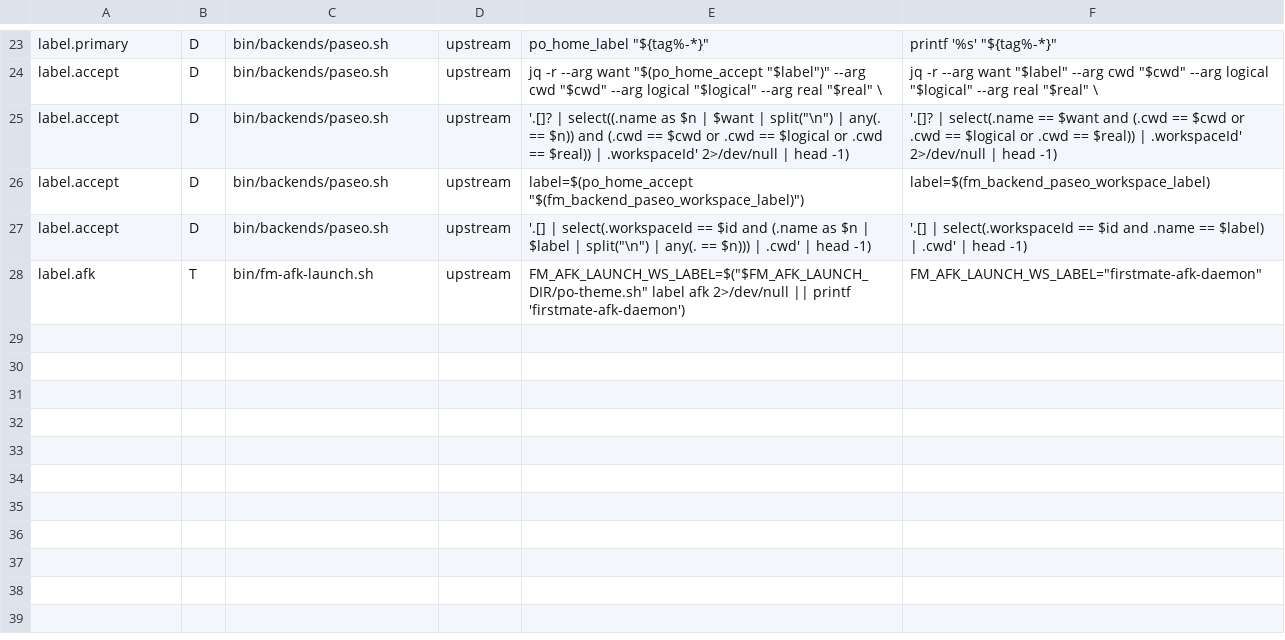
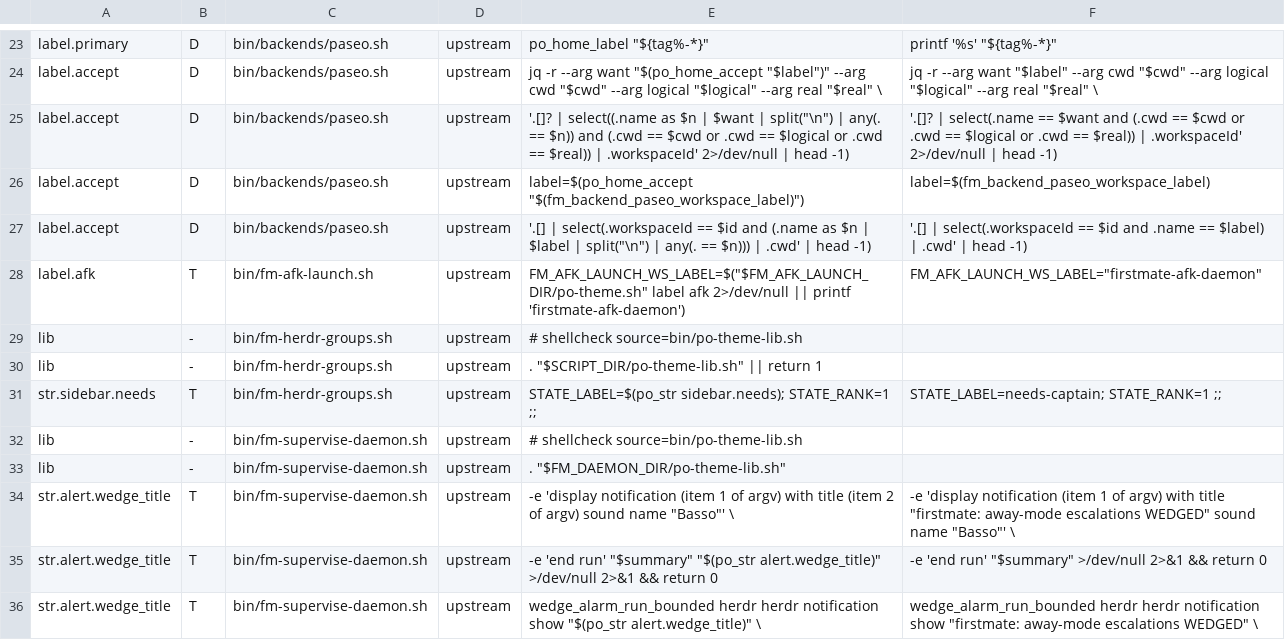
Before and after one commit to pixeloven/operator, a TSV file: .agents/skills/po-theme/surfaces.tsv, drawn as a sheet; only a part is shown, gaps mark what is left out.

Commit message:
feat(po-theme): theme the herdr needs state and the wedge-alarm title (ADR-0020 S2)
Add po_str and the str.sidebar.needs and str.alert.wedge_title keys
(optional under po-theme/2, derived from the user and product words),
hook bin/fm-herdr-groups.sh and bin/fm-supervise-daemon.sh through the
surfaces registry, and pass the macOS title as AppleScript argv item 2.
Nautical output stays upstream's literal; operator gives needs-operator
and 'operator: away-mode escalations WEDGED'.

```diff
--- a/.agents/skills/po-theme/surfaces.tsv
+++ b/.agents/skills/po-theme/surfaces.tsv
@@ -28 +28,9 @@ label.accept	D	bin/backends/paseo.sh	upstream	'.[] | select(.workspaceId == $id
 label.afk	T	bin/fm-afk-launch.sh	upstream	FM_AFK_LAUNCH_WS_LABEL=$("$FM_AFK_LAUNCH_DIR/po-theme.sh" label afk 2>/dev/null || printf 'firstmate-afk-daemon')	FM_AFK_LAUNCH_WS_LABEL="firstmate-afk-daemon"
+lib	-	bin/fm-herdr-groups.sh	upstream	# shellcheck source=bin/po-theme-lib.sh	
+lib	-	bin/fm-herdr-groups.sh	upstream	. "$SCRIPT_DIR/po-theme-lib.sh" || return 1	
+str.sidebar.needs	T	bin/fm-herdr-groups.sh	upstream	STATE_LABEL=$(po_str sidebar.needs); STATE_RANK=1 ;;	STATE_LABEL=needs-captain; STATE_RANK=1 ;;
+lib	-	bin/fm-supervise-daemon.sh	upstream	# shellcheck source=bin/po-theme-lib.sh	
+lib	-	bin/fm-supervise-daemon.sh	upstream	. "$FM_DAEMON_DIR/po-theme-lib.sh"	
+str.alert.wedge_title	T	bin/fm-supervise-daemon.sh	upstream	-e 'display notification (item 1 of argv) with title (item 2 of argv) sound name "Basso"' \	-e 'display notification (item 1 of argv) with title "firstmate: away-mode escalations WEDGED" sound name "Basso"' \
+str.alert.wedge_title	T	bin/fm-supervise-daemon.sh	upstream	-e 'end run' "$summary" "$(po_str alert.wedge_title)" >/dev/null 2>&1 && return 0	-e 'end run' "$summary" >/dev/null 2>&1 && return 0
+str.alert.wedge_title	T	bin/fm-supervise-daemon.sh	upstream	wedge_alarm_run_bounded herdr herdr notification show "$(po_str alert.wedge_title)" \	wedge_alarm_run_bounded herdr herdr notification show "firstmate: away-mode escalations WEDGED" \
```
Also changed, not shown: 8 other files.
